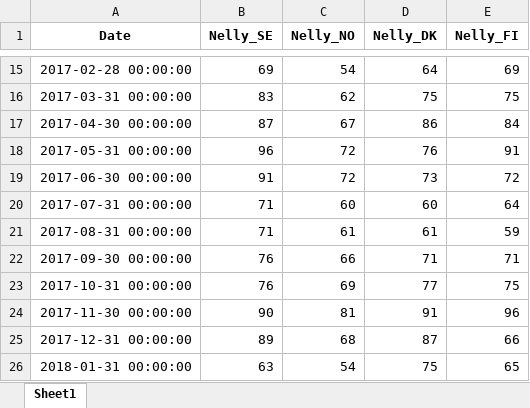
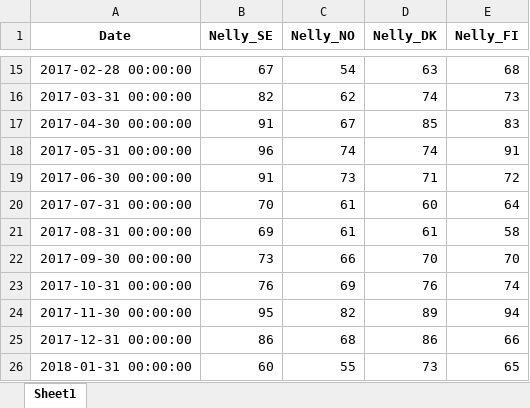
Before and after one commit to Flossan1337/Scraper, an Excel workbook: data/nelly_trends_monthly.xlsx, sheet Sheet1, drawn as a sheet; only a part is shown, gaps mark what is left out; values as stored, in another font and other column widths than the file's, no borders; the diff covers the shown part only; the diff names each change by its address in the sheet, - before the commit and + after, or states it on an @@ line.

```diff
--- a/data/nelly_trends_monthly.xlsx (sheet Sheet1)
+++ b/data/nelly_trends_monthly.xlsx (sheet Sheet1)
-B15 (Nelly_SE): 69
+B15 (Nelly_SE): 67
-D15 (Nelly_DK): 64
+D15 (Nelly_DK): 63
-E15 (Nelly_FI): 69
+E15 (Nelly_FI): 68
-B16 (Nelly_SE): 83
+B16 (Nelly_SE): 82
-D16 (Nelly_DK): 75
+D16 (Nelly_DK): 74
-E16 (Nelly_FI): 75
+E16 (Nelly_FI): 73
-B17 (Nelly_SE): 87
+B17 (Nelly_SE): 91
-D17 (Nelly_DK): 86
+D17 (Nelly_DK): 85
-E17 (Nelly_FI): 84
+E17 (Nelly_FI): 83
-C18 (Nelly_NO): 72
+C18 (Nelly_NO): 74
-D18 (Nelly_DK): 76
+D18 (Nelly_DK): 74
-C19 (Nelly_NO): 72
+C19 (Nelly_NO): 73
-D19 (Nelly_DK): 73
+D19 (Nelly_DK): 71
-B20 (Nelly_SE): 71
+B20 (Nelly_SE): 70
-C20 (Nelly_NO): 60
+C20 (Nelly_NO): 61
-B21 (Nelly_SE): 71
+B21 (Nelly_SE): 69
-E21 (Nelly_FI): 59
+E21 (Nelly_FI): 58
-B22 (Nelly_SE): 76
+B22 (Nelly_SE): 73
-D22 (Nelly_DK): 71
+D22 (Nelly_DK): 70
-E22 (Nelly_FI): 71
+E22 (Nelly_FI): 70
-D23 (Nelly_DK): 77
+D23 (Nelly_DK): 76
-E23 (Nelly_FI): 75
+E23 (Nelly_FI): 74
-B24 (Nelly_SE): 90
+B24 (Nelly_SE): 95
-C24 (Nelly_NO): 81
+C24 (Nelly_NO): 82
-D24 (Nelly_DK): 91
+D24 (Nelly_DK): 89
-E24 (Nelly_FI): 96
+E24 (Nelly_FI): 94
-B25 (Nelly_SE): 89
+B25 (Nelly_SE): 86
-D25 (Nelly_DK): 87
+D25 (Nelly_DK): 86
-B26 (Nelly_SE): 63
+B26 (Nelly_SE): 60
-C26 (Nelly_NO): 54
+C26 (Nelly_NO): 55
-D26 (Nelly_DK): 75
+D26 (Nelly_DK): 73
```
Also changed, not shown: 1 added row and 265 edited cells elsewhere in this sheet.
